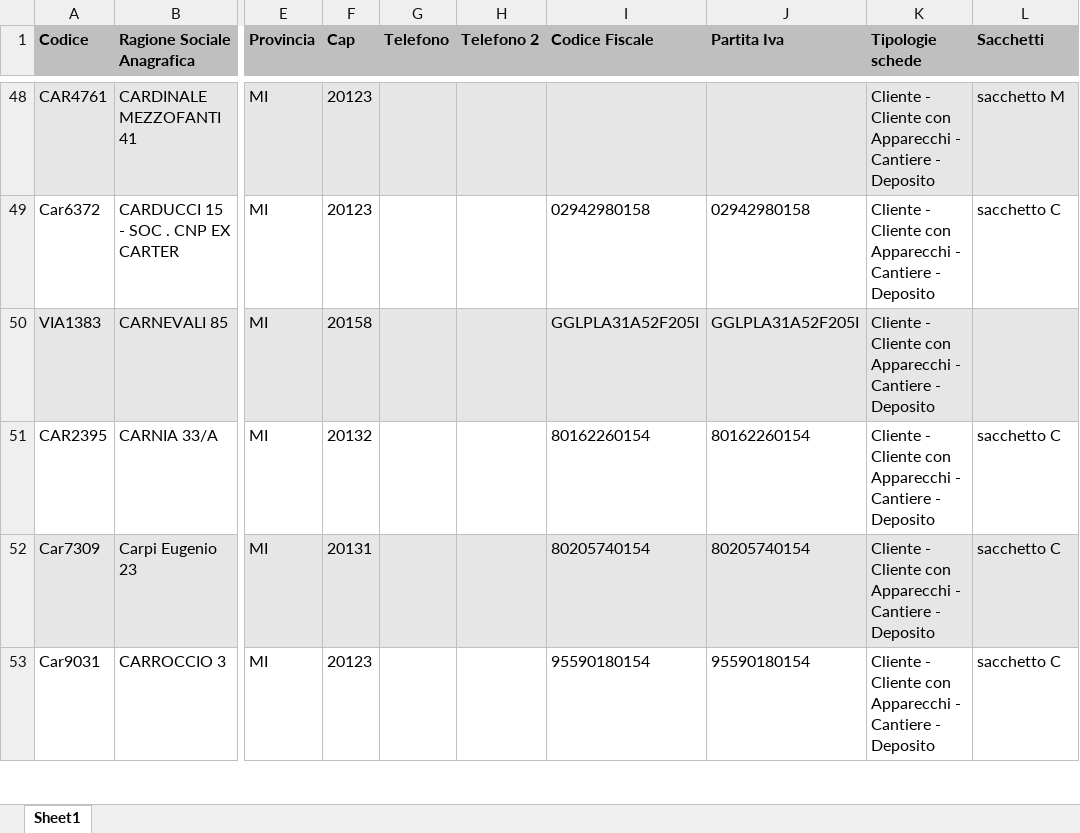
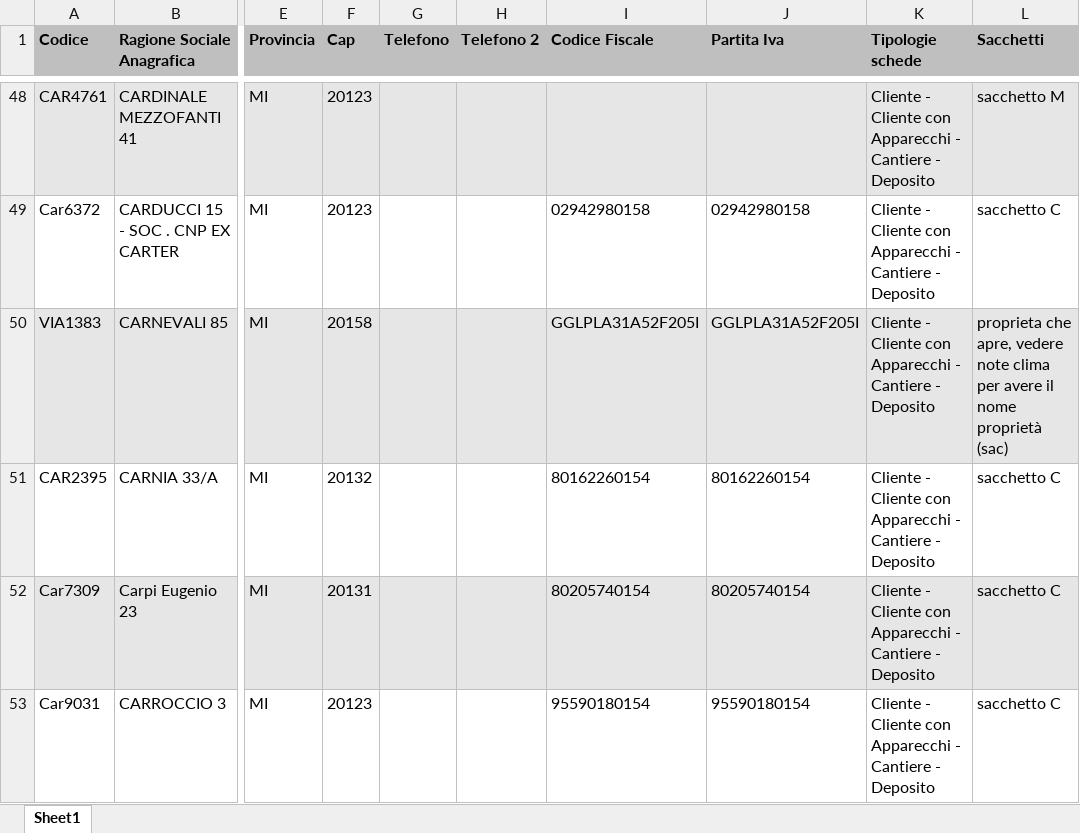
Before and after one commit to decaboservizi/chiavi, an Excel workbook: dati.xlsx, sheet Sheet1, drawn as a sheet; only a part is shown, gaps mark what is left out; values as stored, in another font and other column widths than the file's, no borders; the diff covers the shown part only; the diff names each change by its address in the sheet, - before the commit and + after, or states it on an @@ line.

Commit message:
Add files via upload

```diff
--- a/dati.xlsx (sheet Sheet1)
+++ b/dati.xlsx (sheet Sheet1)
-L50 (Sacchetti): (empty)
+L50 (Sacchetti): proprieta che apre, vedere note clima per avere il nome proprietà (sac)
```
Also changed, not shown: 11 edited cells elsewhere in this sheet.
